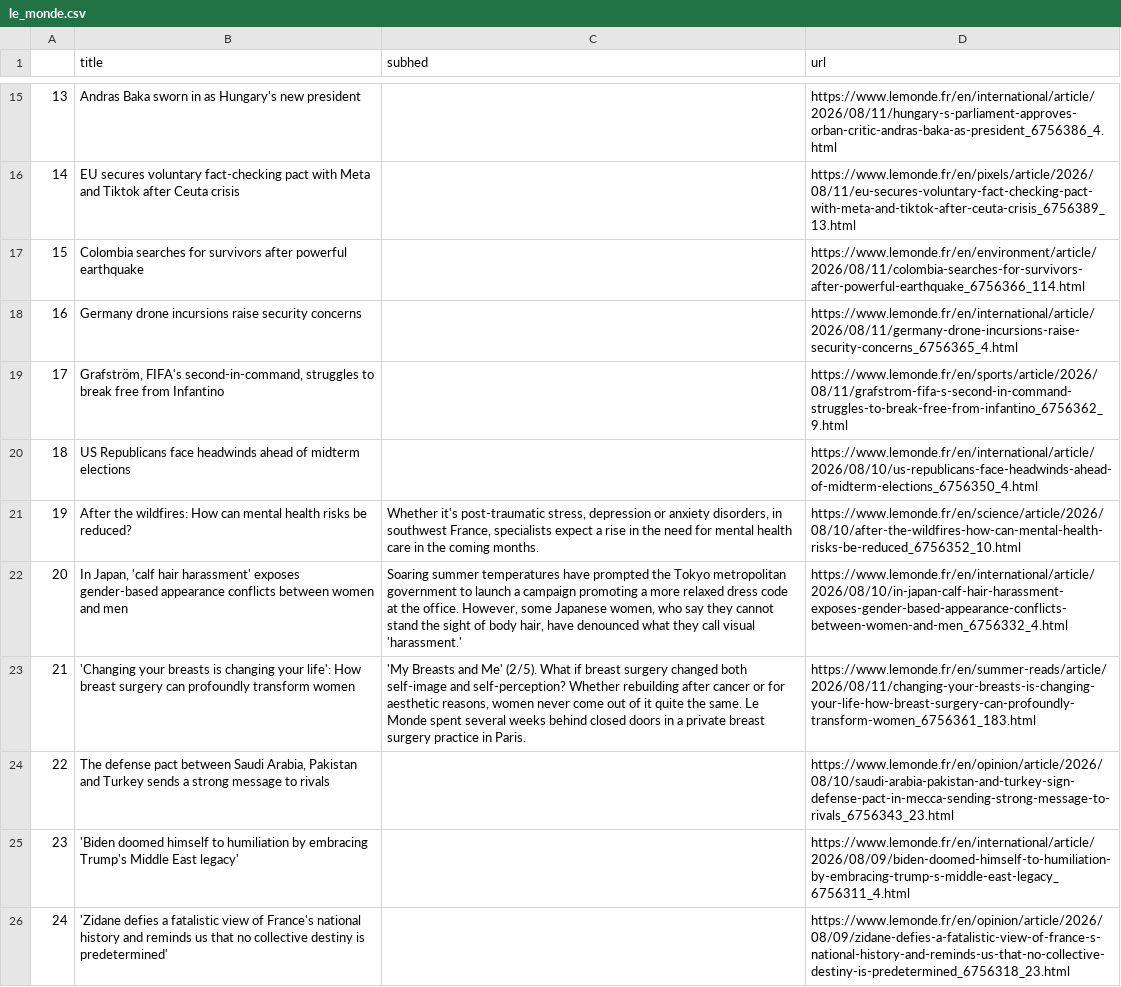
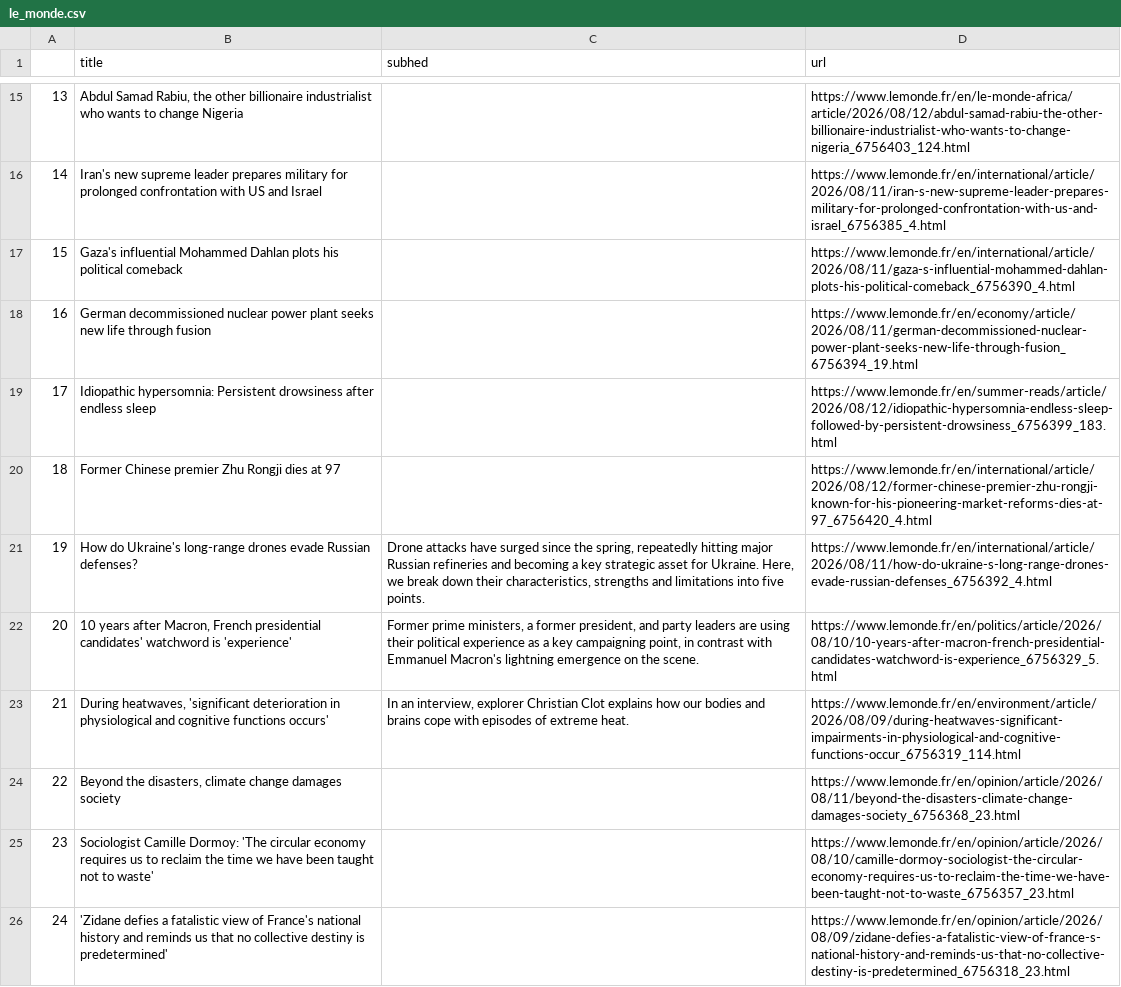
Before and after one commit to Levin-Ari/homework-7, a CSV file: le_monde.csv, drawn as a sheet; only a part is shown, gaps mark what is left out; the diff covers the shown part only; the diff names each change by its address in the sheet, - before the commit and + after, or states it on an @@ line.

```diff
--- a/le_monde.csv
+++ b/le_monde.csv
-B15 (title): Andras Baka sworn in as Hungary's new president
+B15 (title): Abdul Samad Rabiu, the other billionaire industrialist who wants to change Nigeria
-D15 (url): https://www.lemonde.fr/en/international/article/2026/08/11/hungary-s-parliament-approves-orban-critic-andras-baka-as-president_6756386_4.html
+D15 (url): https://www.lemonde.fr/en/le-monde-africa/article/2026/08/12/abdul-samad-rabiu-the-other-billionaire-industrialist-who-wants-to-change-nigeria_6756403_124.html
-B16 (title): EU secures voluntary fact-checking pact with Meta and Tiktok after Ceuta crisis
+B16 (title): Iran's new supreme leader prepares military for prolonged confrontation with US and Israel
-D16 (url): https://www.lemonde.fr/en/pixels/article/2026/08/11/eu-secures-voluntary-fact-checking-pact-with-meta-and-tiktok-after-ceuta-crisis_6756389_13.html
+D16 (url): https://www.lemonde.fr/en/international/article/2026/08/11/iran-s-new-supreme-leader-prepares-military-for-prolonged-confrontation-with-us-and-israel_6756385_4.html
-B17 (title): Colombia searches for survivors after powerful earthquake
+B17 (title): Gaza's influential Mohammed Dahlan plots his political comeback
-D17 (url): https://www.lemonde.fr/en/environment/article/2026/08/11/colombia-searches-for-survivors-after-powerful-earthquake_6756366_114.html
+D17 (url): https://www.lemonde.fr/en/international/article/2026/08/11/gaza-s-influential-mohammed-dahlan-plots-his-political-comeback_6756390_4.html
-B18 (title): Germany drone incursions raise security concerns
+B18 (title): German decommissioned nuclear power plant seeks new life through fusion
-D18 (url): https://www.lemonde.fr/en/international/article/2026/08/11/germany-drone-incursions-raise-security-concerns_6756365_4.html
+D18 (url): https://www.lemonde.fr/en/economy/article/2026/08/11/german-decommissioned-nuclear-power-plant-seeks-new-life-through-fusion_6756394_19.html
-B19 (title): Grafström, FIFA's second-in-command, struggles to break free from Infantino
+B19 (title): Idiopathic hypersomnia: Persistent drowsiness after endless sleep
-D19 (url): https://www.lemonde.fr/en/sports/article/2026/08/11/grafstrom-fifa-s-second-in-command-struggles-to-break-free-from-infantino_6756362_9.html
+D19 (url): https://www.lemonde.fr/en/summer-reads/article/2026/08/12/idiopathic-hypersomnia-endless-sleep-followed-by-persistent-drowsiness_6756399_183.html
-B20 (title): US Republicans face headwinds ahead of midterm elections
+B20 (title): Former Chinese premier Zhu Rongji dies at 97
-D20 (url): https://www.lemonde.fr/en/international/article/2026/08/10/us-republicans-face-headwinds-ahead-of-midterm-elections_6756350_4.html
+D20 (url): https://www.lemonde.fr/en/international/article/2026/08/12/former-chinese-premier-zhu-rongji-known-for-his-pioneering-market-reforms-dies-at-97_6756420_4.html
-B21 (title): After the wildfires: How can mental health risks be reduced?
+B21 (title): How do Ukraine's long-range drones evade Russian defenses?
-C21 (subhed): Whether it's post-traumatic stress, depression or anxiety disorders, in southwest France, specialists expect a rise in the need for mental health care in the coming months.
+C21 (subhed): Drone attacks have surged since the spring, repeatedly hitting major Russian refineries and becoming a key strategic asset for Ukraine. Here, we break down their characteristics, strengths and limitations into five points.
-D21 (url): https://www.lemonde.fr/en/science/article/2026/08/10/after-the-wildfires-how-can-mental-health-risks-be-reduced_6756352_10.html
+D21 (url): https://www.lemonde.fr/en/international/article/2026/08/11/how-do-ukraine-s-long-range-drones-evade-russian-defenses_6756392_4.html
-B22 (title): In Japan, 'calf hair harassment' exposes gender-based appearance conflicts between women and men
+B22 (title): 10 years after Macron, French presidential candidates' watchword is 'experience'
-C22 (subhed): Soaring summer temperatures have prompted the Tokyo metropolitan government to launch a campaign promoting a more relaxed dress code at the office. However, some Japanese women, who say they cannot stand the sight of body hair, have denounced what they call visual 'harassment.'
+C22 (subhed): Former prime ministers, a former president, and party leaders are using their political experience as a key campaigning point, in contrast with Emmanuel Macron's lightning emergence on the scene.
-D22 (url): https://www.lemonde.fr/en/international/article/2026/08/10/in-japan-calf-hair-harassment-exposes-gender-based-appearance-conflicts-between-women-and-men_6756332_4.html
+D22 (url): https://www.lemonde.fr/en/politics/article/2026/08/10/10-years-after-macron-french-presidential-candidates-watchword-is-experience_6756329_5.html
-B23 (title): 'Changing your breasts is changing your life': How breast surgery can profoundly transform women
+B23 (title): During heatwaves, 'significant deterioration in physiological and cognitive functions occurs'
-C23 (subhed): 'My Breasts and Me' (2/5). What if breast surgery changed both self-image and self-perception? Whether rebuilding after cancer or for aesthetic reasons, women never come out of it quite the same. Le Monde spent several weeks behind closed doors in a private breast surgery practice in Paris.
+C23 (subhed): In an interview, explorer Christian Clot explains how our bodies and brains cope with episodes of extreme heat.
-D23 (url): https://www.lemonde.fr/en/summer-reads/article/2026/08/11/changing-your-breasts-is-changing-your-life-how-breast-surgery-can-profoundly-transform-women_6756361_183.html
+D23 (url): https://www.lemonde.fr/en/environment/article/2026/08/09/during-heatwaves-significant-impairments-in-physiological-and-cognitive-functions-occur_6756319_114.html
-B24 (title): The defense pact between Saudi Arabia, Pakistan and Turkey sends a strong message to rivals
+B24 (title): Beyond the disasters, climate change damages society
-D24 (url): https://www.lemonde.fr/en/opinion/article/2026/08/10/saudi-arabia-pakistan-and-turkey-sign-defense-pact-in-mecca-sending-strong-message-to-rivals_6756343_23.html
+D24 (url): https://www.lemonde.fr/en/opinion/article/2026/08/11/beyond-the-disasters-climate-change-damages-society_6756368_23.html
-B25 (title): 'Biden doomed himself to humiliation by embracing Trump's Middle East legacy'
+B25 (title): Sociologist Camille Dormoy: 'The circular economy requires us to reclaim the time we have been taught not to waste'
-D25 (url): https://www.lemonde.fr/en/international/article/2026/08/09/biden-doomed-himself-to-humiliation-by-embracing-trump-s-middle-east-legacy_6756311_4.html
+D25 (url): https://www.lemonde.fr/en/opinion/article/2026/08/10/camille-dormoy-sociologist-the-circular-economy-requires-us-to-reclaim-the-time-we-have-been-taught-not-to-waste_6756357_23.html
```
Also changed, not shown: 31 edited cells elsewhere in this file.
